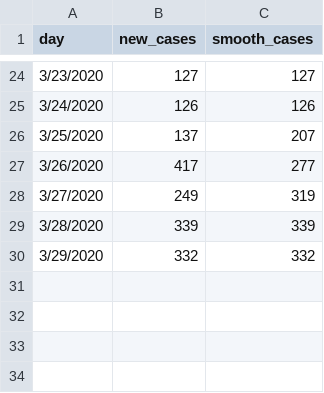
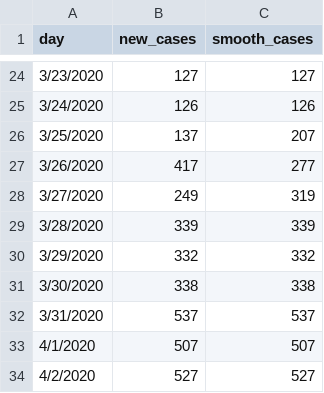
Before and after one commit to barneytotos/LAChime, a CSV file: data/lax_county_data_26MAR20.csv, drawn as a sheet; only a part is shown, gaps mark what is left out; the diff names each change by its address in the sheet, - before the commit and + after, or states it on an @@ line.

```diff
--- a/data/lax_county_data_26MAR20.csv
+++ b/data/lax_county_data_26MAR20.csv
+row 31: 3/30/2020 | 338 | 338
+row 32: 3/31/2020 | 537 | 537
+row 33: 4/1/2020 | 507 | 507
+row 34: 4/2/2020 | 527 | 527
```
Also changed, not shown: 5 other files.
